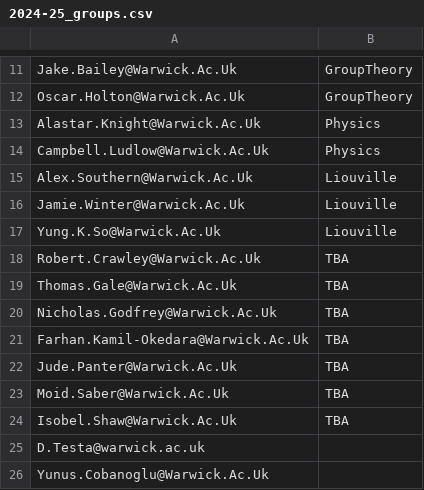
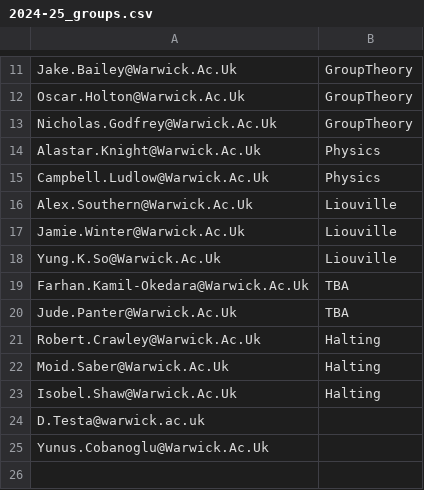
Before and after one commit to adomani/Syllabus, a CSV file: MA4N1/.data/2024-25_groups.csv, drawn as a sheet; only a part is shown, gaps mark what is left out.

Commit message:
update groups

```diff
--- a/MA4N1/.data/2024-25_groups.csv
+++ b/MA4N1/.data/2024-25_groups.csv
@@ -12,2 +12,3 @@ Jake.Bailey@Warwick.Ac.Uk,GroupTheory
 Oscar.Holton@Warwick.Ac.Uk,GroupTheory
+Nicholas.Godfrey@Warwick.Ac.Uk,GroupTheory
 Alastar.Knight@Warwick.Ac.Uk,Physics
@@ -17,9 +18,7 @@ Jamie.Winter@Warwick.Ac.Uk,Liouville
 Yung.K.So@Warwick.Ac.Uk,Liouville
-Robert.Crawley@Warwick.Ac.Uk,TBA
-Thomas.Gale@Warwick.Ac.Uk,TBA
-Nicholas.Godfrey@Warwick.Ac.Uk,TBA
 Farhan.Kamil-Okedara@Warwick.Ac.Uk,TBA
 Jude.Panter@Warwick.Ac.Uk,TBA
-Moid.Saber@Warwick.Ac.Uk,TBA
-Isobel.Shaw@Warwick.Ac.Uk,TBA
+Robert.Crawley@Warwick.Ac.Uk,Halting
+Moid.Saber@Warwick.Ac.Uk,Halting
+Isobel.Shaw@Warwick.Ac.Uk,Halting
 D.Testa@warwick.ac.uk,
```
